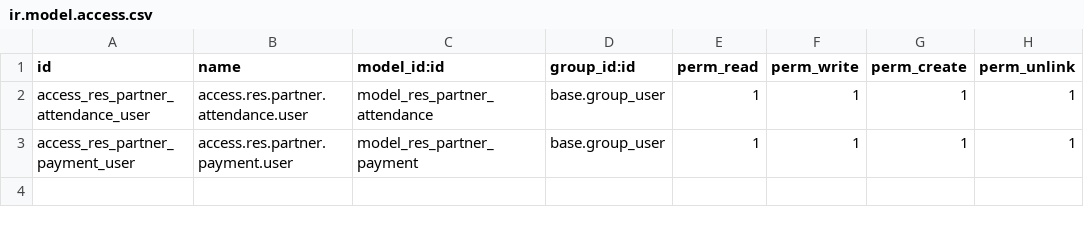
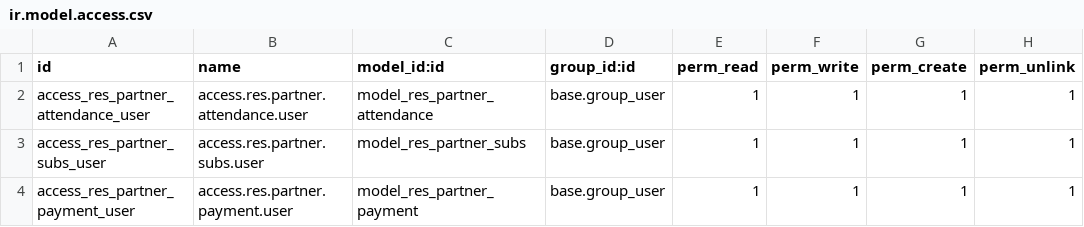
Before and after one commit to data-live-ops/odoo-dev, a CSV file: cl_contact_base/security/ir.model.access.csv, drawn as a sheet; the diff names each change by its address in the sheet, - before the commit and + after, or states it on an @@ line.

Commit message:
[IMP] Add new Subscription tab on Contact

```diff
--- a/cl_contact_base/security/ir.model.access.csv
+++ b/cl_contact_base/security/ir.model.access.csv
+row 3: access_res_partner_subs_user | access.res.partner.subs.user | model_res_partner_subs | base.group_user | 1 | 1 | 1 | 1
```
Also changed, not shown: 6 other files.
